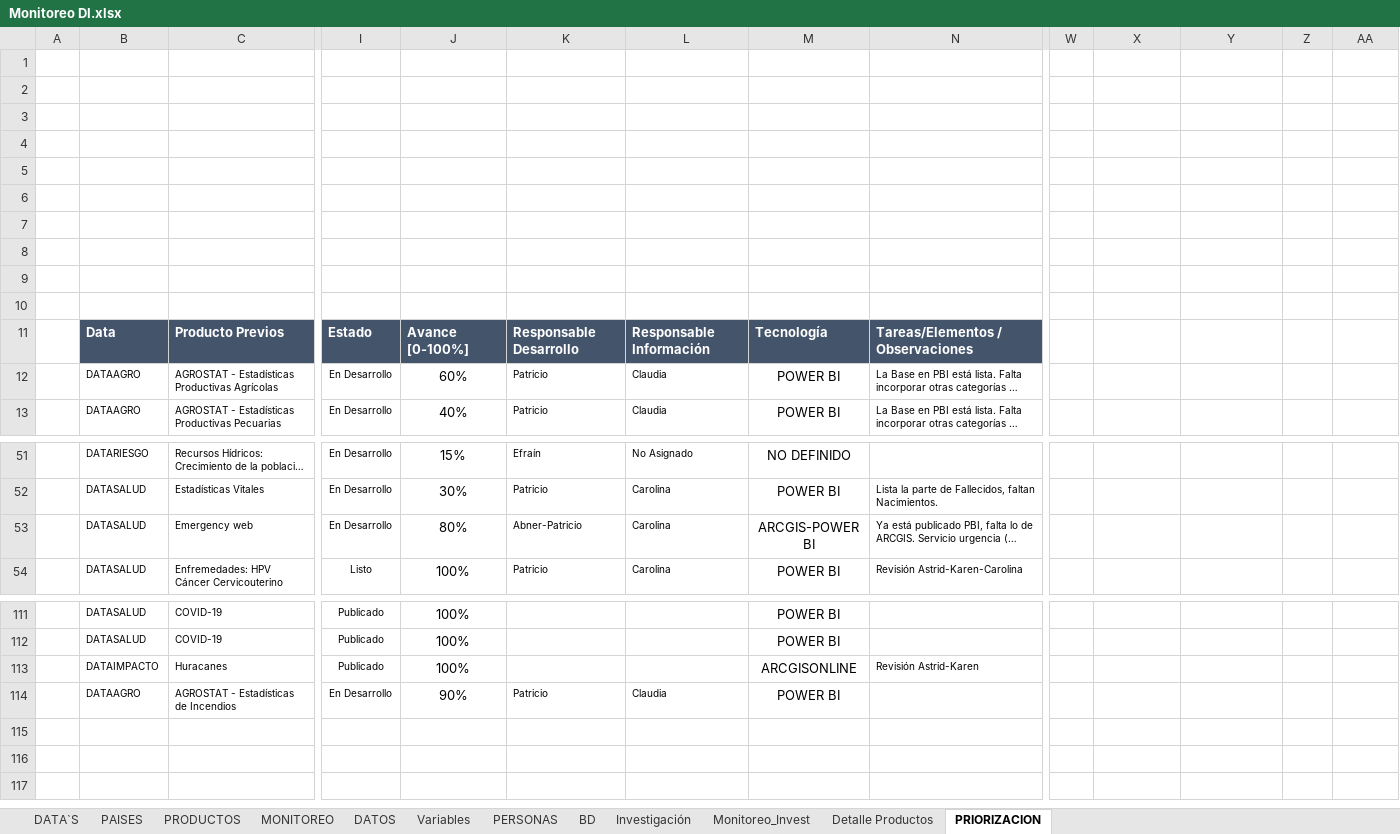
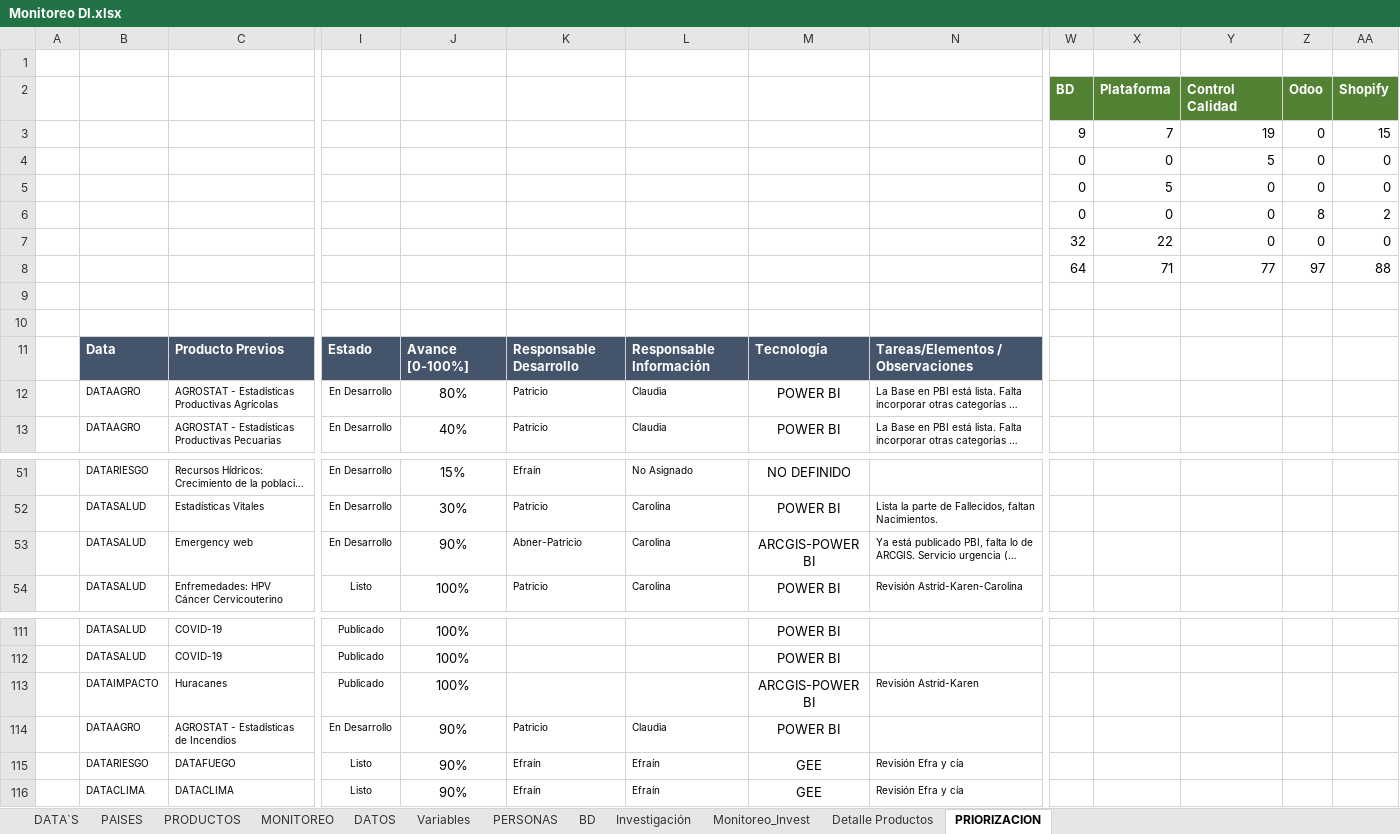
Before and after one commit to Sud-Austral/MONITOREO-DI, an Excel workbook: Monitoreo DI.xlsx, sheet PRIORIZACION, drawn as a sheet; only a part is shown, gaps mark what is left out; long unchanged cells end in …; values as stored, in another font and other column widths than the file's, no borders; charts and pictures and table styles not drawn; rows hold the shown columns only; the diff names each change by its address in the sheet, - before the commit and + after, or states it on an @@ line.

```diff
--- a/Monitoreo DI.xlsx (sheet PRIORIZACION)
+++ b/Monitoreo DI.xlsx (sheet PRIORIZACION)
-row 2: (empty)
+row 2:  |  |  |  |  |  |  |  |  | BD | Plataforma | Control Calidad | Odoo | Shopify
-W2:AA2 fill: none
+W2:AA2 fill: #548235
-row 3: (empty)
+row 3:  |  |  |  |  |  |  |  |  | 9 | 7 | 19 | 0 | 15
-row 4: (empty)
+row 4:  |  |  |  |  |  |  |  |  | 0 | 0 | 5 | 0 | 0
-row 5: (empty)
+row 5:  |  |  |  |  |  |  |  |  | 0 | 5 | 0 | 0 | 0
-row 6: (empty)
+row 6:  |  |  |  |  |  |  |  |  | 0 | 0 | 0 | 8 | 2
-row 7: (empty)
+row 7:  |  |  |  |  |  |  |  |  | 32 | 22 | 0 | 0 | 0
-row 8: (empty)
+row 8:  |  |  |  |  |  |  |  |  | 64 | 71 | 77 | 97 | 88
-J12: 60%
+J12: 80%
-J53: 80%
+J53: 90%
-M113: ARCGISONLINE
+M113: ARCGIS-POWER BI
+row 115:  | DATARIESGO | DATAFUEGO | Listo | 90% | Efraín | Efraín | GEE | Revisión Efra y cía
+row 116:  | DATACLIMA | DATACLIMA | Listo | 90% | Efraín | Efraín | GEE | Revisión Efra y cía
```
Also changed, not shown: sheet PRODUCTOS, sheet DATA`S, formulas that keep their value, charts or pictures, En Ejecución.xlsx.
